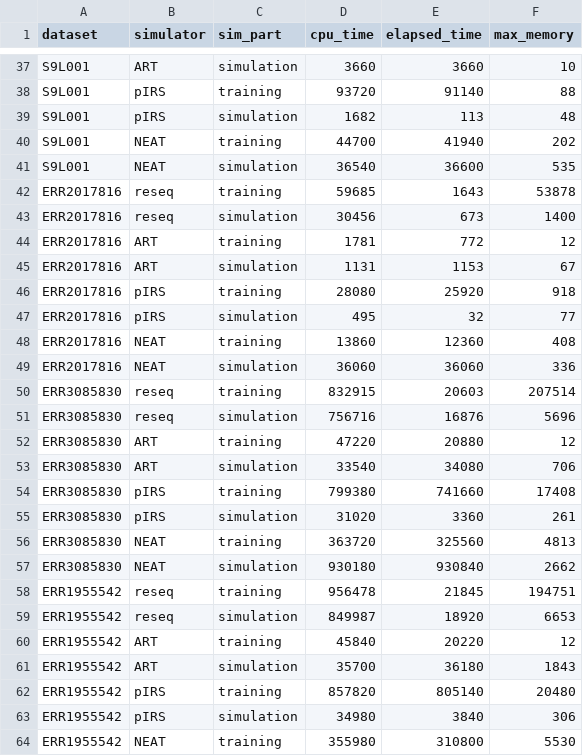
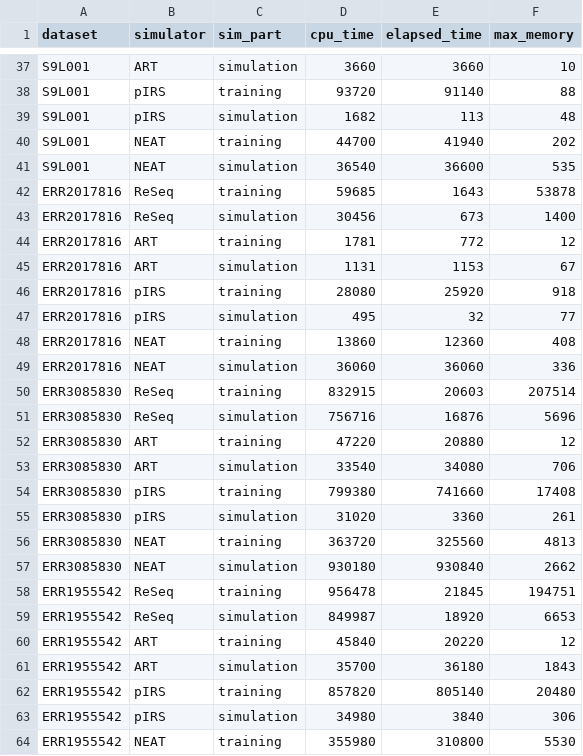
Before and after one commit to schmeing/ReSeq-paper, a CSV file: input/paper/csv/comp_resources.csv, drawn as a sheet; only a part is shown, gaps mark what is left out; the diff covers the shown part only.

```diff
--- a/input/paper/csv/comp_resources.csv
+++ b/input/paper/csv/comp_resources.csv
@@ -41,4 +41,4 @@ S9L001,NEAT,training,44700,41940,202
 S9L001,NEAT,simulation,36540,36600,535
-ERR2017816,reseq,training,59685,1643,53878
-ERR2017816,reseq,simulation,30456,673,1400
+ERR2017816,ReSeq,training,59685,1643,53878
+ERR2017816,ReSeq,simulation,30456,673,1400
 ERR2017816,ART,training,1781,772,12
@@ -49,4 +49,4 @@ ERR2017816,NEAT,training,13860,12360,408
 ERR2017816,NEAT,simulation,36060,36060,336
-ERR3085830,reseq,training,832915,20603,207514
-ERR3085830,reseq,simulation,756716,16876,5696
+ERR3085830,ReSeq,training,832915,20603,207514
+ERR3085830,ReSeq,simulation,756716,16876,5696
 ERR3085830,ART,training,47220,20880,12
@@ -57,4 +57,4 @@ ERR3085830,NEAT,training,363720,325560,4813
 ERR3085830,NEAT,simulation,930180,930840,2662
-ERR1955542,reseq,training,956478,21845,194751
-ERR1955542,reseq,simulation,849987,18920,6653
+ERR1955542,ReSeq,training,956478,21845,194751
+ERR1955542,ReSeq,simulation,849987,18920,6653
 ERR1955542,ART,training,45840,20220,12
```
Also changed, not shown: 10 edited cells elsewhere in this file, 28 other files.
